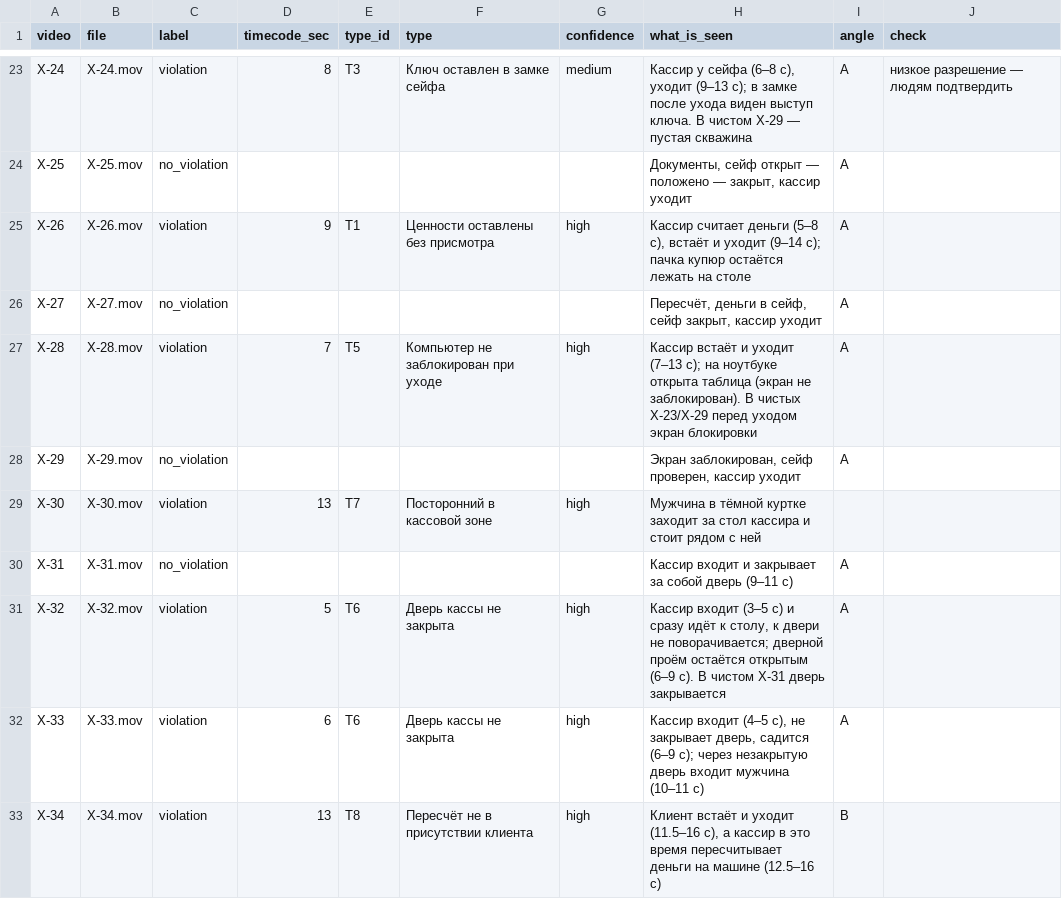
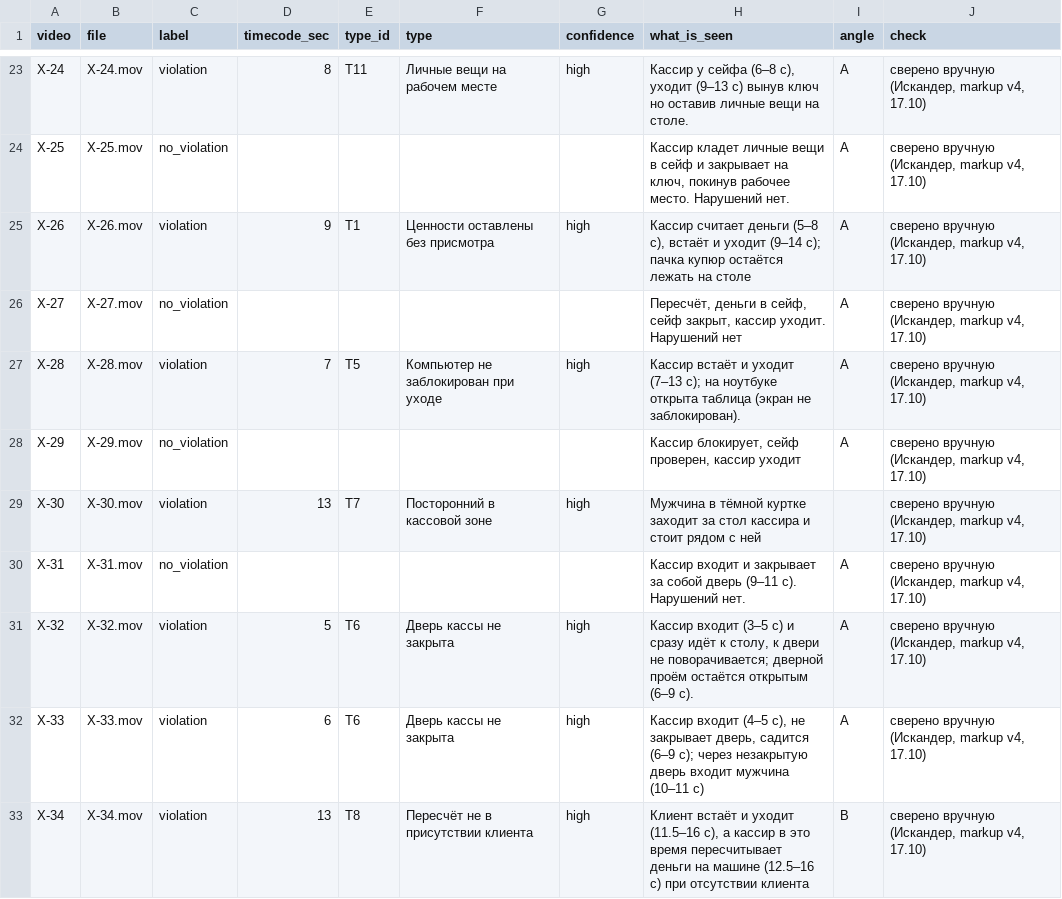
Before and after one commit to DanialMyrzatayevMuratovich/datathon26, a CSV file: data/annotations.csv, drawn as a sheet; only a part is shown, gaps mark what is left out; the diff covers the shown part only; the diff names each change by its address in the sheet, - before the commit and + after, or states it on an @@ line.

Commit message:
[danial] checkpoint 21:49: team: Iskander role (data collection/filtering, video checks, metrics, pitch & defense); markup v4 applied (X-2 -> T13, X-24 -> T11); T13 in rules catalog; T11 on leave (R7, R8, R12)

```diff
--- a/data/annotations.csv
+++ b/data/annotations.csv
-E23 (type_id): T3
+E23 (type_id): T11
-F23 (type): Ключ оставлен в замке сейфа
+F23 (type): Личные вещи на рабочем месте
-G23 (confidence): medium
+G23 (confidence): high
-H23 (what_is_seen): …уходит (9–13 с); в замке после ухода виден выступ ключа. В чистом Х-29 — пустая скважина
+H23 (what_is_seen): …уходит (9–13 с) вынув ключ но оставив личные вещи на столе.
-J23 (check): низкое разрешение — людям подтвердить
+J23 (check): сверено вручную (Искандер, markup v4, 17.10)
-H24 (what_is_seen): Документы, сейф открыт — положено — закрыт, кассир уходит
+H24 (what_is_seen): Кассир кладет личные вещи в сейф и закрывает на ключ, покинув рабочее место. Нарушений нет.
-J24:J33 (check): (empty)
+J24:J33 (check): сверено вручную (Искандер, markup v4, 17.10)
-H26 (what_is_seen): …закрыт, кассир уходит
+H26 (what_is_seen): …закрыт, кассир уходит. Нарушений нет
-H27 (what_is_seen): …не заблокирован). В чистых Х-23/Х-29 перед уходом экран блокировки
+H27 (what_is_seen): …не заблокирован).
-H28 (what_is_seen): Экран заблокирован, сейф проверен,…
+H28 (what_is_seen): Кассир блокирует, сейф проверен,…
-H30 (what_is_seen): …дверь (9–11 с)
+H30 (what_is_seen): …дверь (9–11 с). Нарушений нет.
-H31 (what_is_seen): …(6–9 с). В чистом Х-31 дверь закрывается
+H31 (what_is_seen): …(6–9 с).
-H33 (what_is_seen): …(12.5–16 с)
+H33 (what_is_seen): …(12.5–16 с) при отсутствии клиента
```
Also changed, not shown: 65 edited cells elsewhere in this file, 11 other files.
